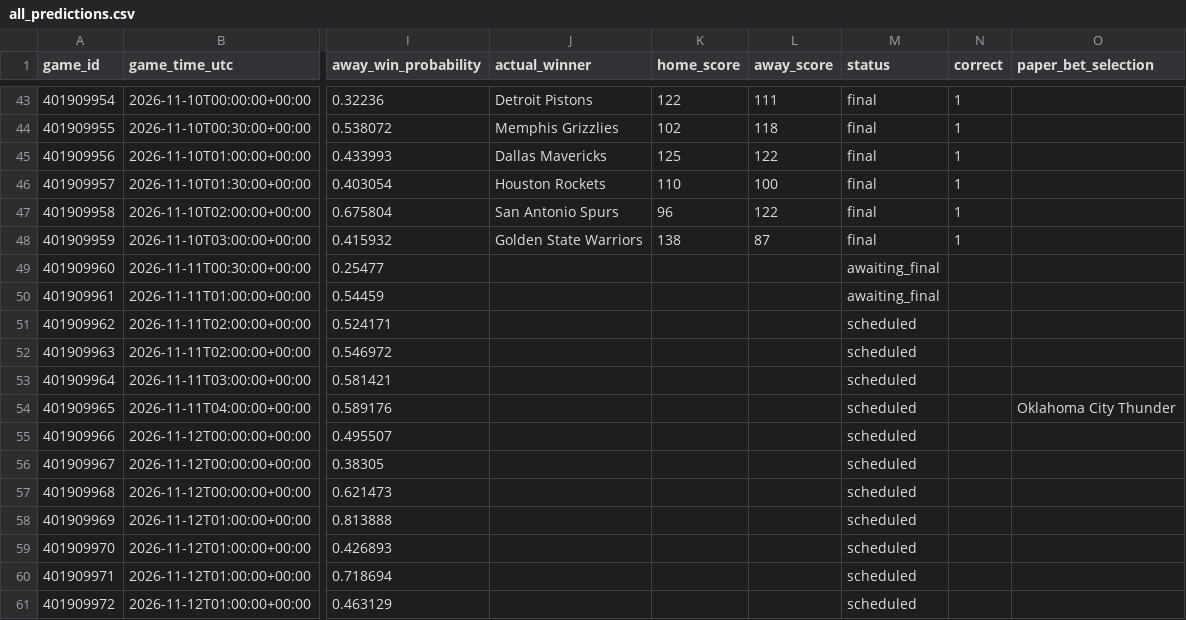
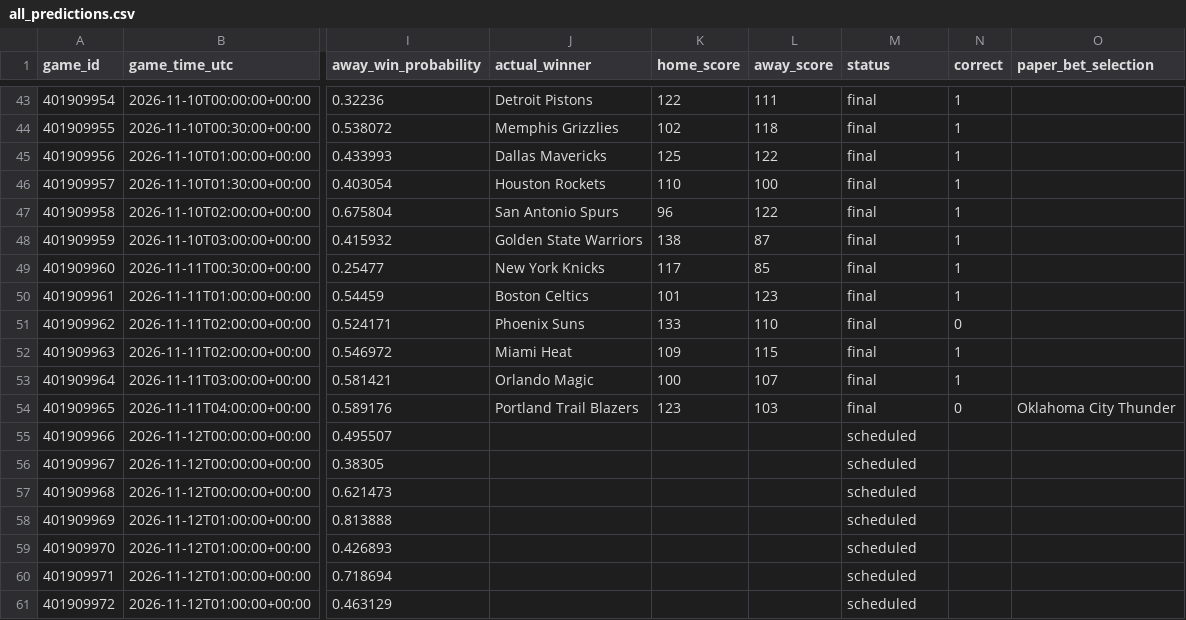
Before and after one commit to kensu-kimsu/nbamoneyprinter, a CSV file: research/prediction_results/all_predictions.csv, drawn as a sheet; only a part is shown, gaps mark what is left out; the diff names each change by its address in the sheet, - before the commit and + after, or states it on an @@ line.

```diff
--- a/research/prediction_results/all_predictions.csv
+++ b/research/prediction_results/all_predictions.csv
-J49 (actual_winner): (empty)
+J49 (actual_winner): New York Knicks
-K49 (home_score): (empty)
+K49 (home_score): 117
-L49 (away_score): (empty)
+L49 (away_score): 85
-M49:M50 (status): awaiting_final
+M49:M50 (status): final
-N49:N50 (correct): (empty)
+N49:N50 (correct): 1
-J50 (actual_winner): (empty)
+J50 (actual_winner): Boston Celtics
-K50 (home_score): (empty)
+K50 (home_score): 101
-L50 (away_score): (empty)
+L50 (away_score): 123
-J51 (actual_winner): (empty)
+J51 (actual_winner): Phoenix Suns
-K51 (home_score): (empty)
+K51 (home_score): 133
-L51 (away_score): (empty)
+L51 (away_score): 110
-M51:M54 (status): scheduled
+M51:M54 (status): final
-N51 (correct): (empty)
+N51 (correct): 0
-J52 (actual_winner): (empty)
+J52 (actual_winner): Miami Heat
-K52 (home_score): (empty)
+K52 (home_score): 109
-L52 (away_score): (empty)
+L52 (away_score): 115
-N52:N53 (correct): (empty)
+N52:N53 (correct): 1
-J53 (actual_winner): (empty)
+J53 (actual_winner): Orlando Magic
-K53 (home_score): (empty)
+K53 (home_score): 100
-L53 (away_score): (empty)
+L53 (away_score): 107
-J54 (actual_winner): (empty)
+J54 (actual_winner): Portland Trail Blazers
-K54 (home_score): (empty)
+K54 (home_score): 123
-L54 (away_score): (empty)
+L54 (away_score): 103
-N54 (correct): (empty)
+N54 (correct): 0
```
Also changed, not shown: research/prediction_results/all_picks_hypothetical.csv, research/prediction_results/bankroll_daily_history.csv, 3 other files.
